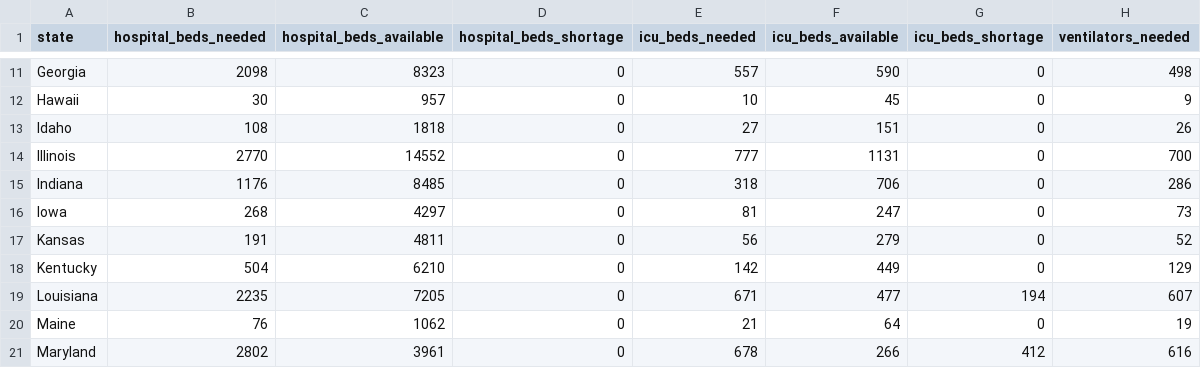
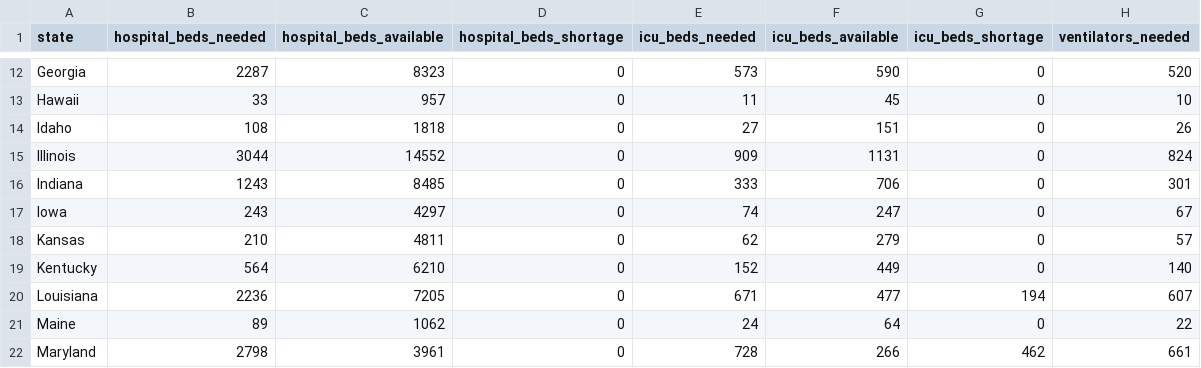
Before and after one commit to chunwong7/ETL-Project, a CSV file: web_scraping/hospital_resources.csv, drawn as a sheet; only a part is shown, gaps mark what is left out; addresses are those after the commit; the diff covers the shown part only; the diff names each change by its address in the sheet, - before the commit and + after, or states it on an @@ line.

```diff
--- a/web_scraping/hospital_resources.csv
+++ b/web_scraping/hospital_resources.csv
-B12 (hospital_beds_needed): 2098
+B12 (hospital_beds_needed): 2287
-E12 (icu_beds_needed): 557
+E12 (icu_beds_needed): 573
-H12 (ventilators_needed): 498
+H12 (ventilators_needed): 520
-B13 (hospital_beds_needed): 30
+B13 (hospital_beds_needed): 33
-E13 (icu_beds_needed): 10
+E13 (icu_beds_needed): 11
-H13 (ventilators_needed): 9
+H13 (ventilators_needed): 10
-B15 (hospital_beds_needed): 2770
+B15 (hospital_beds_needed): 3044
-E15 (icu_beds_needed): 777
+E15 (icu_beds_needed): 909
-H15 (ventilators_needed): 700
+H15 (ventilators_needed): 824
-B16 (hospital_beds_needed): 1176
+B16 (hospital_beds_needed): 1243
-E16 (icu_beds_needed): 318
+E16 (icu_beds_needed): 333
-H16 (ventilators_needed): 286
+H16 (ventilators_needed): 301
-B17 (hospital_beds_needed): 268
+B17 (hospital_beds_needed): 243
-E17 (icu_beds_needed): 81
+E17 (icu_beds_needed): 74
-H17 (ventilators_needed): 73
+H17 (ventilators_needed): 67
-B18 (hospital_beds_needed): 191
+B18 (hospital_beds_needed): 210
-E18 (icu_beds_needed): 56
+E18 (icu_beds_needed): 62
-H18 (ventilators_needed): 52
+H18 (ventilators_needed): 57
-B19 (hospital_beds_needed): 504
+B19 (hospital_beds_needed): 564
-E19 (icu_beds_needed): 142
+E19 (icu_beds_needed): 152
-H19 (ventilators_needed): 129
+H19 (ventilators_needed): 140
-B20 (hospital_beds_needed): 2235
+B20 (hospital_beds_needed): 2236
-B21 (hospital_beds_needed): 76
+B21 (hospital_beds_needed): 89
-E21 (icu_beds_needed): 21
+E21 (icu_beds_needed): 24
-H21 (ventilators_needed): 19
+H21 (ventilators_needed): 22
-B22 (hospital_beds_needed): 2802
+B22 (hospital_beds_needed): 2798
-E22 (icu_beds_needed): 678
+E22 (icu_beds_needed): 728
-G22 (icu_beds_shortage): 412
+G22 (icu_beds_shortage): 462
-H22 (ventilators_needed): 616
+H22 (ventilators_needed): 661
```
Also changed, not shown: 1 added row and 113 edited cells elsewhere in this file, web_scraping/covid19_policydates.csv, 1 other file.
